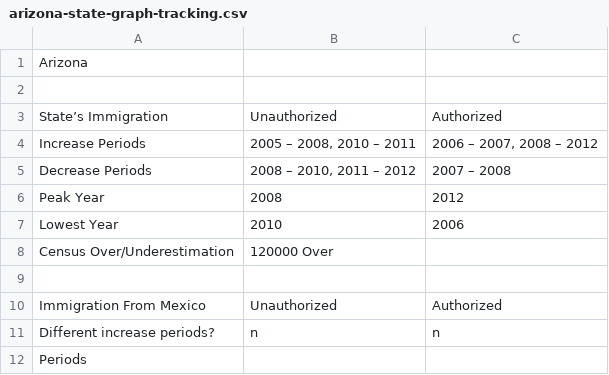
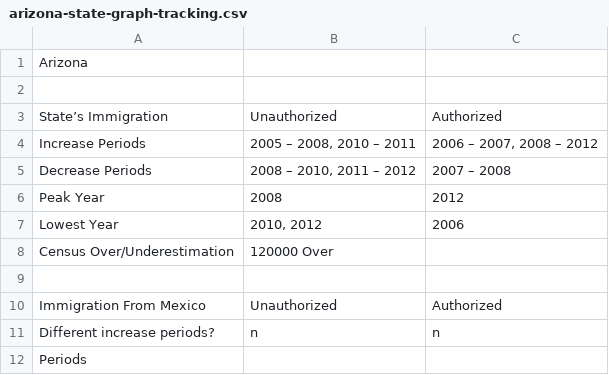
Before and after one commit to wlstks7/DataWall, a CSV file: Files/DataWall-Files/State-Graph-Tracking/arizona-state-graph-tracking.csv, drawn as a sheet; only a part is shown.

Commit message:
File Edit
Fixed "Lowest Year" from [2010] to [2010, 2012]

```diff
--- a/Files/DataWall-Files/State-Graph-Tracking/arizona-state-graph-tracking.csv
+++ b/Files/DataWall-Files/State-Graph-Tracking/arizona-state-graph-tracking.csv
@@ -6,3 +6,3 @@ Decrease Periods,"2008 – 2010, 2011 – 2012",2007 – 2008
 Peak Year,2008,2012
-Lowest Year,2010,2006
+Lowest Year,"2010, 2012",2006
 Census Over/Underestimation,120000 Over,
```
